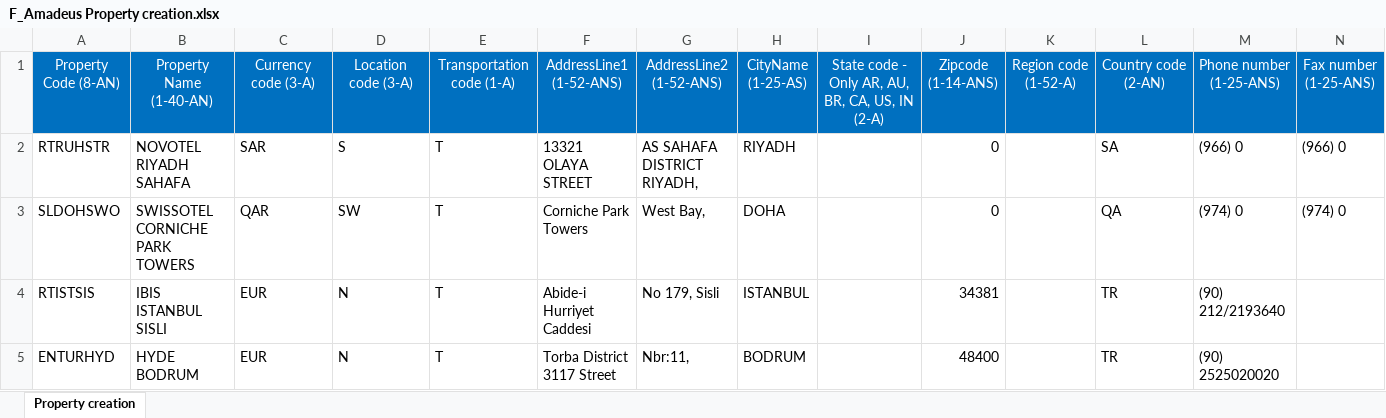
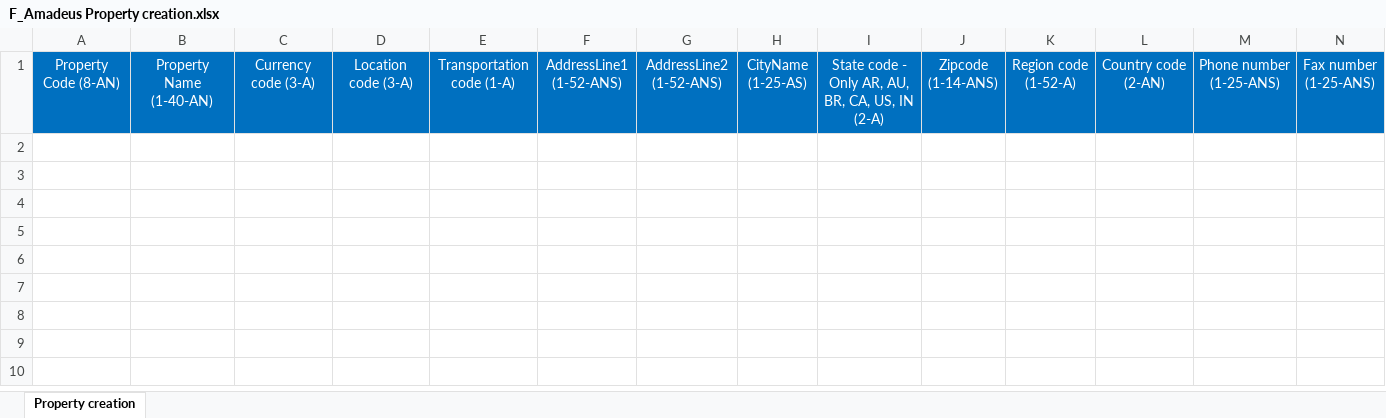
Before and after one commit to bodytaylor/TARSautomation, an Excel workbook: gds/amadeus/template/F_Amadeus Property creation.xlsx, sheet Property creation, drawn as a sheet; values as stored, in another font and other column widths than the file's, no borders; the diff names each change by its address in the sheet, - before the commit and + after, or states it on an @@ line.

Commit message:
ESM creation update
minor change fix

```diff
--- a/gds/amadeus/template/F_Amadeus Property creation.xlsx (sheet Property creation)
+++ b/gds/amadeus/template/F_Amadeus Property creation.xlsx (sheet Property creation)
-row 2: RTRUHSTR | NOVOTEL RIYADH SAHAFA | SAR | S | T | 13321 OLAYA STREET | AS SAHAFA DISTRICT RIYADH, | RIYADH |  | 0 |  | SA | (966) 0 | (966) 0
-row 3: SLDOHSWO | SWISSOTEL CORNICHE PARK TOWERS | QAR | SW | T | Corniche Park Towers | West Bay, | DOHA |  | 0 |  | QA | (974) 0 | (974) 0
-row 4: RTISTSIS | IBIS ISTANBUL SISLI | EUR | N | T | Abide-i Hurriyet Caddesi | No 179, Sisli | ISTANBUL |  | 34381 |  | TR | (90) 212/2193640
-row 5: ENTURHYD | HYDE BODRUM | EUR | N | T | Torba District 3117 Street | Nbr:11, | BODRUM |  | 48400 |  | TR | (90) 2525020020
```
Also changed, not shown: 23 other files.
